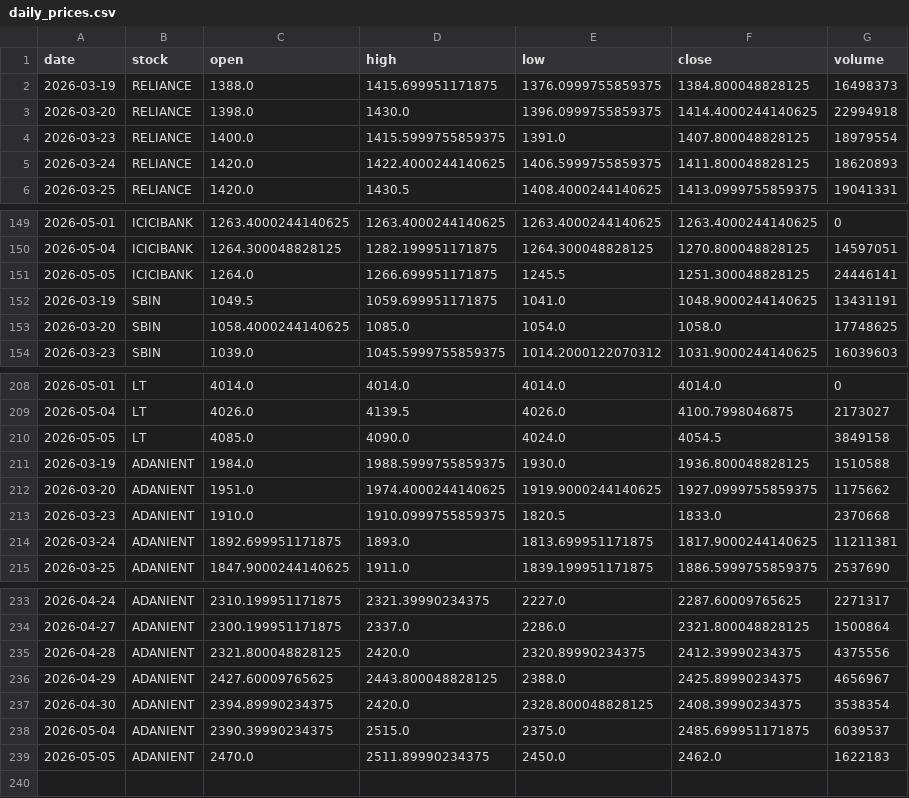
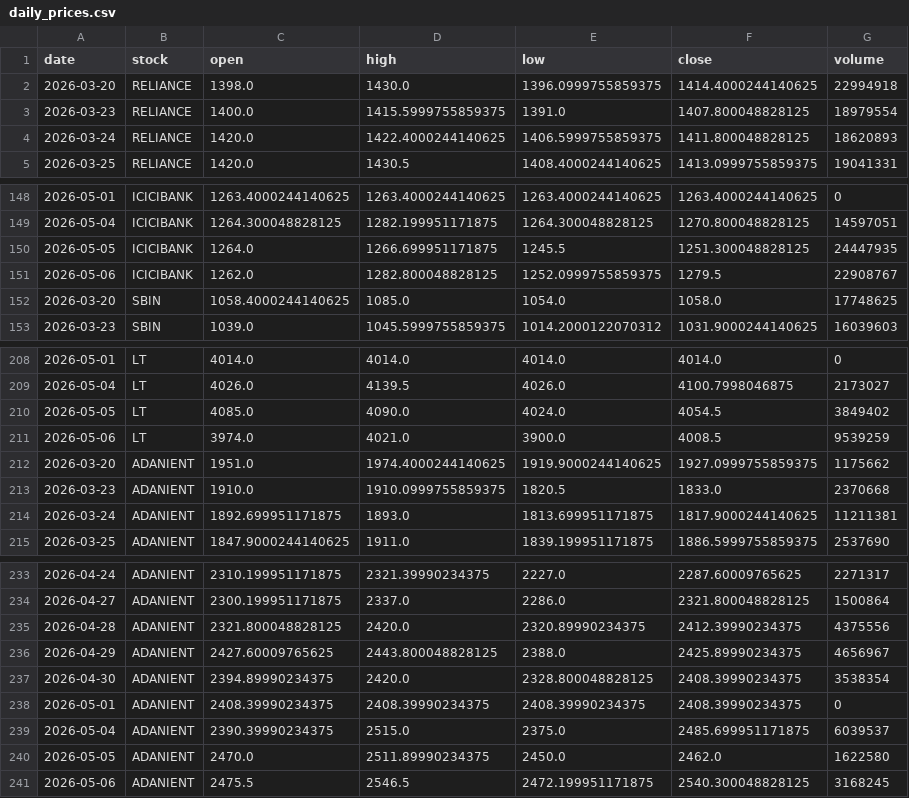
Before and after one commit to Aarthy-26/investment-analysis-website, a CSV file: data/daily_prices.csv, drawn as a sheet; only a part is shown, gaps mark what is left out; the diff covers the shown part only.

```diff
--- a/data/daily_prices.csv
+++ b/data/daily_prices.csv
@@ -1,3 +1,2 @@
 date,stock,open,high,low,close,volume
-2026-03-19,RELIANCE,1388.0,1415.699951171875,1376.0999755859375,1384.800048828125,16498373
 2026-03-20,RELIANCE,1398.0,1430.0,1396.0999755859375,1414.4000244140625,22994918
@@ -150,4 +149,4 @@ date,stock,open,high,low,close,volume
 2026-05-04,ICICIBANK,1264.300048828125,1282.199951171875,1264.300048828125,1270.800048828125,14597051
-2026-05-05,ICICIBANK,1264.0,1266.699951171875,1245.5,1251.300048828125,24446141
-2026-03-19,SBIN,1049.5,1059.699951171875,1041.0,1048.9000244140625,13431191
+2026-05-05,ICICIBANK,1264.0,1266.699951171875,1245.5,1251.300048828125,24447935
+2026-05-06,ICICIBANK,1262.0,1282.800048828125,1252.0999755859375,1279.5,22908767
 2026-03-20,SBIN,1058.4000244140625,1085.0,1054.0,1058.0,17748625
@@ -209,4 +209,4 @@ date,stock,open,high,low,close,volume
 2026-05-04,LT,4026.0,4139.5,4026.0,4100.7998046875,2173027
-2026-05-05,LT,4085.0,4090.0,4024.0,4054.5,3849158
-2026-03-19,ADANIENT,1984.0,1988.5999755859375,1930.0,1936.800048828125,1510588
+2026-05-05,LT,4085.0,4090.0,4024.0,4054.5,3849402
+2026-05-06,LT,3974.0,4021.0,3900.0,4008.5,9539259
 2026-03-20,ADANIENT,1951.0,1974.4000244140625,1919.9000244140625,1927.0999755859375,1175662
@@ -237,3 +237,5 @@ date,stock,open,high,low,close,volume
 2026-04-30,ADANIENT,2394.89990234375,2420.0,2328.800048828125,2408.39990234375,3538354
+2026-05-01,ADANIENT,2408.39990234375,2408.39990234375,2408.39990234375,2408.39990234375,0
 2026-05-04,ADANIENT,2390.39990234375,2515.0,2375.0,2485.699951171875,6039537
-2026-05-05,ADANIENT,2470.0,2511.89990234375,2450.0,2462.0,1622183
+2026-05-05,ADANIENT,2470.0,2511.89990234375,2450.0,2462.0,1622580
+2026-05-06,ADANIENT,2475.5,2546.5,2472.199951171875,2540.300048828125,3168245
```
Also changed, not shown: 6 added rows, 5 removed rows and 5 edited cells elsewhere in this file.
